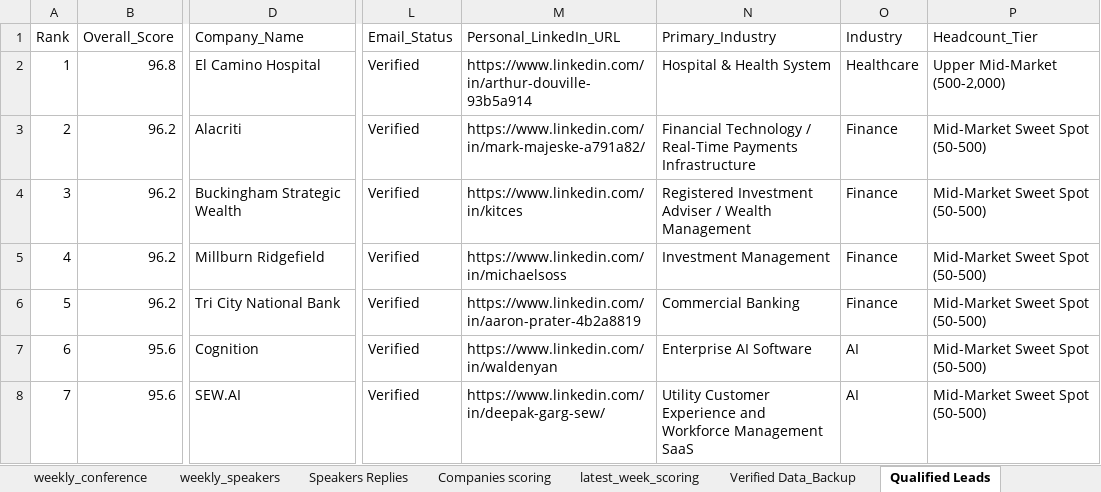
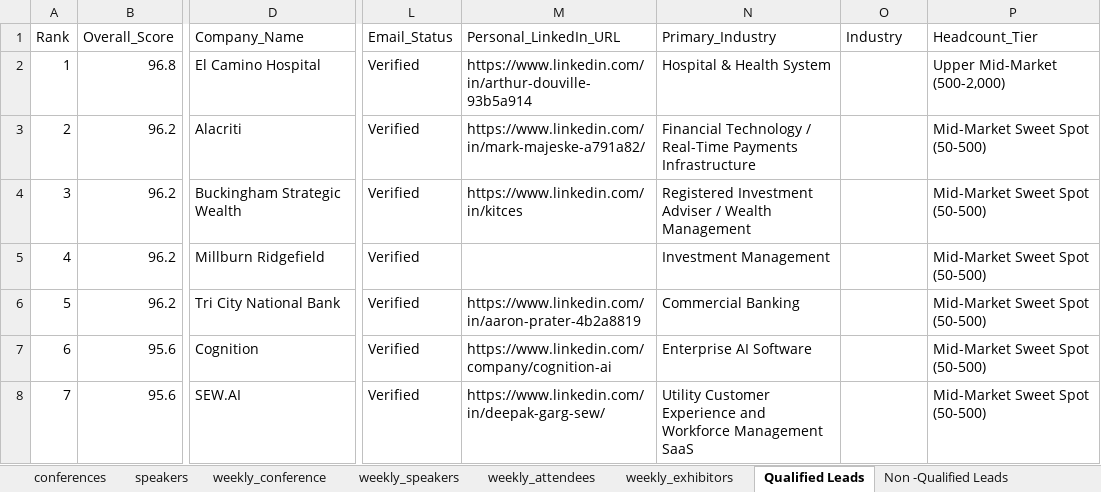
Before and after one commit to Jeeva-6305/conference-agent-adople, an Excel workbook: data/excel/usa_conferences_published.xlsx, sheet Qualified Leads, drawn as a sheet; only a part is shown, gaps mark what is left out; values as stored, in another font and other column widths than the file's, no cell formats; table styles not drawn; the diff covers the shown part only; the diff names each change by its address in the sheet, - before the commit and + after, or states it on an @@ line.

```diff
--- a/data/excel/usa_conferences_published.xlsx (sheet Qualified Leads)
+++ b/data/excel/usa_conferences_published.xlsx (sheet Qualified Leads)
-sheet tab: Verified Data_Backup
-O2 (Industry): Healthcare
+O2 (Industry): (empty)
-O3:O6 (Industry): Finance
+O3:O6 (Industry): (empty)
-M5 (Personal_LinkedIn_URL): https://www.linkedin.com/in/michaelsoss
+M5 (Personal_LinkedIn_URL): (empty)
-M7 (Personal_LinkedIn_URL): https://www.linkedin.com/in/waldenyan
+M7 (Personal_LinkedIn_URL): https://www.linkedin.com/company/cognition-ai
-O7:O8 (Industry): AI
+O7:O8 (Industry): (empty)
```
Also changed, not shown: 16 added rows, 17 removed rows, 391 edited cells and row numbers in column A elsewhere in this sheet, sheet Companies scoring, sheet Non -Qualified Leads, sheet weekly_speakers, sheet weekly_attendees, sheet weekly_source_log, sheet speakers, 6 more sheets, other sheet tabs, cell formats, data/reports/Conference_Agent_Latest_Report.xlsx, data/reports/archive/WEEK-2026-11-15_2026-11-21/Conference_Agent_Report_WEEK-2026-11-15_2026-11-21_v1.xlsx, 21 other files.
